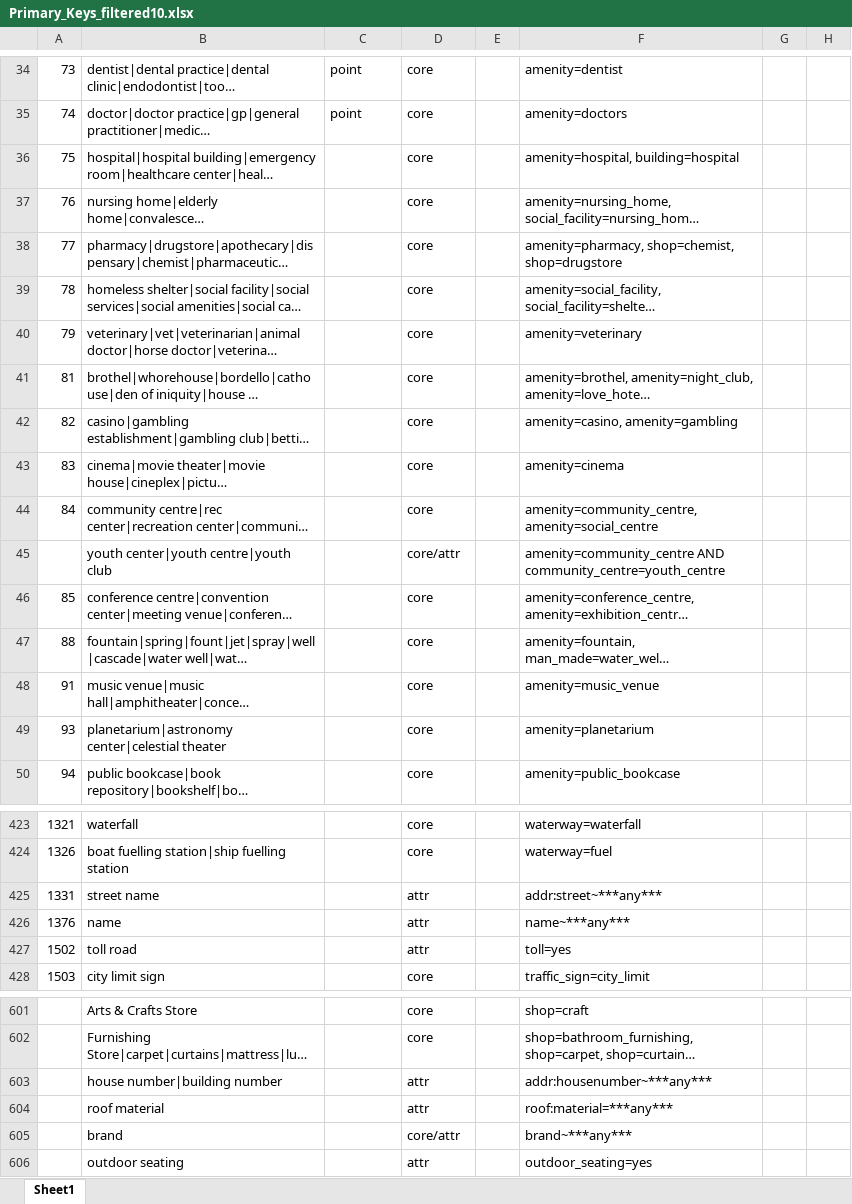
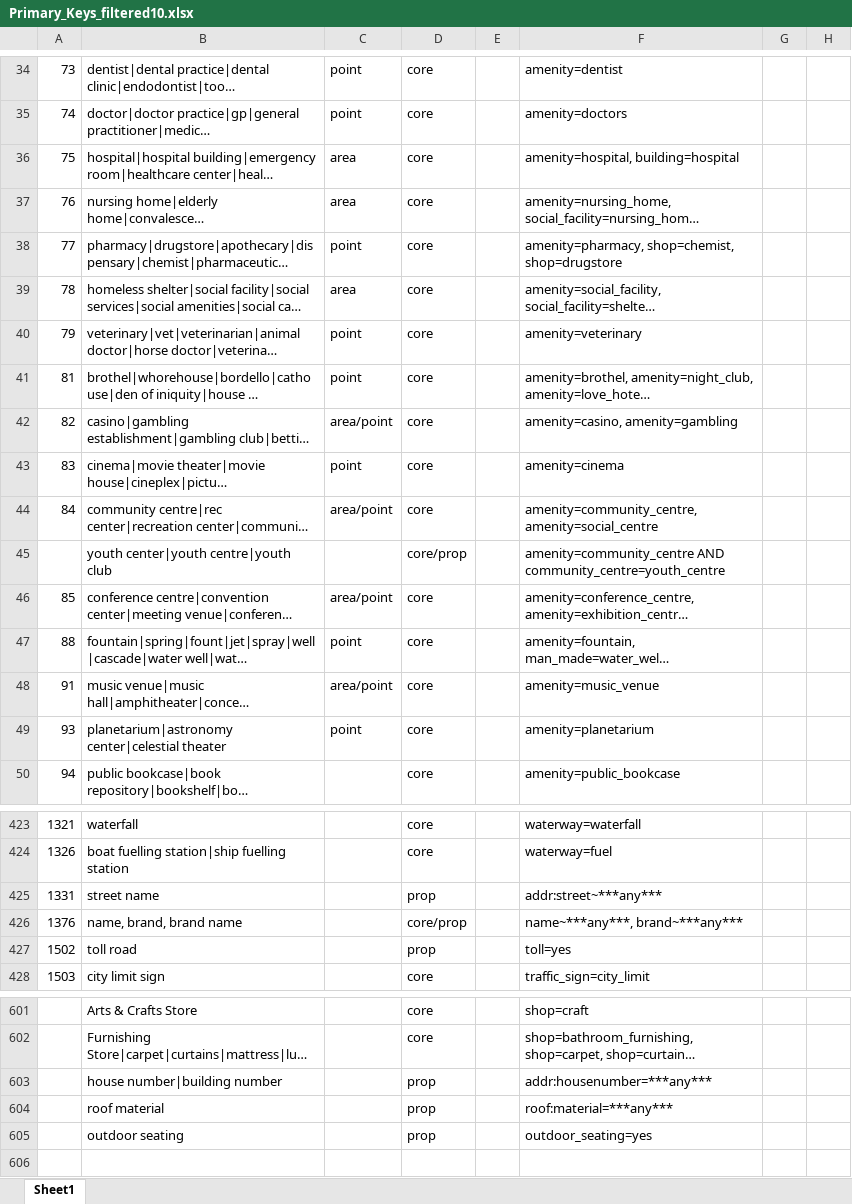
Before and after one commit to dw-innovation/kid2-spot-datageneration, an Excel workbook: datageneration/data/Primary_Keys_filtered10.xlsx, sheet Sheet1, drawn as a sheet; only a part is shown, gaps mark what is left out; long unchanged cells end in …; values as stored, in another font and other column widths than the file's, no borders; removed rows and columns are numbered as before the commit, all else as after; the diff covers the shown part only; the diff names each change by its address in the sheet, - before the commit and + after, or states it on an @@ line.

```diff
--- a/datageneration/data/Primary_Keys_filtered10.xlsx (sheet Sheet1)
+++ b/datageneration/data/Primary_Keys_filtered10.xlsx (sheet Sheet1)
-C36:C37: (empty)
+C36:C37: area
-C38: (empty)
+C38: point
-C39: (empty)
+C39: area
-C40:C41: (empty)
+C40:C41: point
-C42: (empty)
+C42: area/point
-C43: (empty)
+C43: point
-C44: (empty)
+C44: area/point
-D45: core/attr
+D45: core/prop
-C46: (empty)
+C46: area/point
-C47: (empty)
+C47: point
-C48: (empty)
+C48: area/point
-C49: (empty)
+C49: point
-D425: attr
+D425: prop
-B426: name
+B426: name, brand, brand name
-D426: attr
+D426: core/prop
-F426: name~***any***
+F426: name~***any***, brand~***any***
-D427: attr
+D427: prop
-D603:D604: attr
+D603:D604: prop
-F603: addr:housenumber~***any***
+F603: addr:housenumber=***any***
-row 605:  | brand |  | core/attr |  | brand~***any***
-D605: attr
+D605: prop
```
Also changed, not shown: 30 edited cells elsewhere in this sheet, 13 other files.
